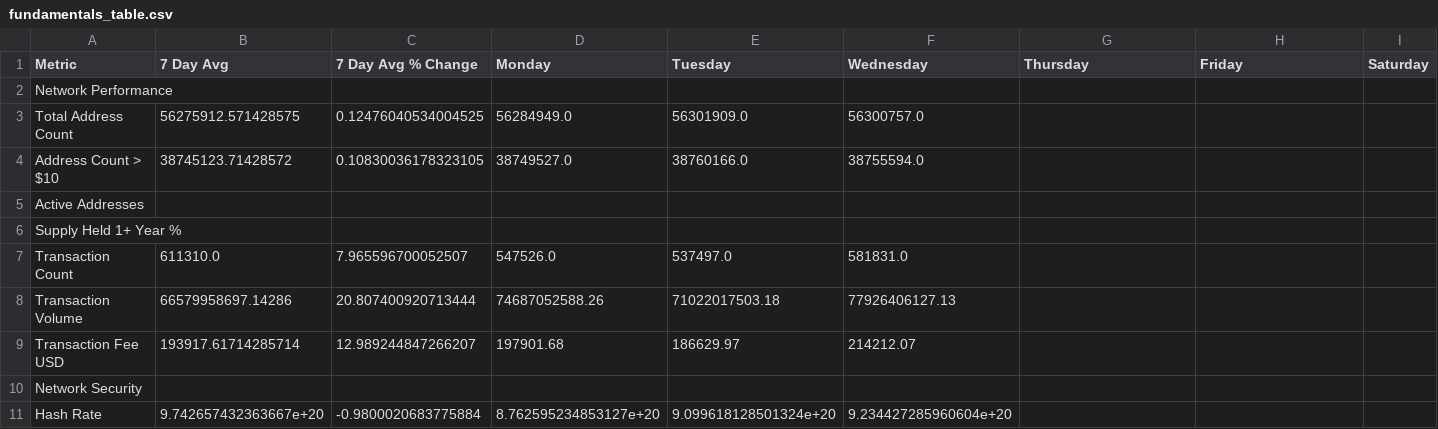
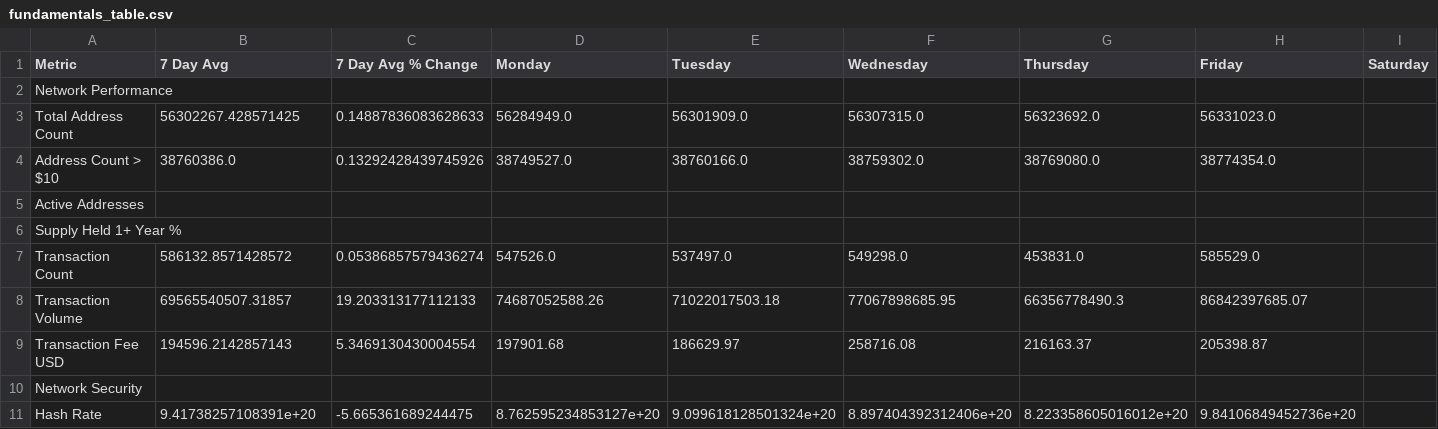
Before and after one commit to SecretSatoshis/Bitcoin-Report-Library, a CSV file: csv/fundamentals_table.csv, drawn as a sheet; only a part is shown; the diff covers the shown part only; the diff names each change by its address in the sheet, - before the commit and + after, or states it on an @@ line.

```diff
--- a/csv/fundamentals_table.csv
+++ b/csv/fundamentals_table.csv
-B3 (7 Day Avg): 56275912.571428575
+B3 (7 Day Avg): 56302267.428571425
-C3 (7 Day Avg % Change): 0.12476040534004525
+C3 (7 Day Avg % Change): 0.14887836083628633
-F3 (Wednesday): 56300757.0
+F3 (Wednesday): 56307315.0
-G3 (Thursday): (empty)
+G3 (Thursday): 56323692.0
-H3 (Friday): (empty)
+H3 (Friday): 56331023.0
-B4 (7 Day Avg): 38745123.71428572
+B4 (7 Day Avg): 38760386.0
-C4 (7 Day Avg % Change): 0.10830036178323105
+C4 (7 Day Avg % Change): 0.13292428439745926
-F4 (Wednesday): 38755594.0
+F4 (Wednesday): 38759302.0
-G4 (Thursday): (empty)
+G4 (Thursday): 38769080.0
-H4 (Friday): (empty)
+H4 (Friday): 38774354.0
-B7 (7 Day Avg): 611310.0
+B7 (7 Day Avg): 586132.8571428572
-C7 (7 Day Avg % Change): 7.965596700052507
+C7 (7 Day Avg % Change): 0.05386857579436274
-F7 (Wednesday): 581831.0
+F7 (Wednesday): 549298.0
-G7 (Thursday): (empty)
+G7 (Thursday): 453831.0
-H7 (Friday): (empty)
+H7 (Friday): 585529.0
-B8 (7 Day Avg): 66579958697.14286
+B8 (7 Day Avg): 69565540507.31857
-C8 (7 Day Avg % Change): 20.807400920713444
+C8 (7 Day Avg % Change): 19.203313177112133
-F8 (Wednesday): 77926406127.13
+F8 (Wednesday): 77067898685.95
-G8 (Thursday): (empty)
+G8 (Thursday): 66356778490.3
-H8 (Friday): (empty)
+H8 (Friday): 86842397685.07
-B9 (7 Day Avg): 193917.61714285714
+B9 (7 Day Avg): 194596.2142857143
-C9 (7 Day Avg % Change): 12.989244847266207
+C9 (7 Day Avg % Change): 5.3469130430004554
-F9 (Wednesday): 214212.07
+F9 (Wednesday): 258716.08
-G9 (Thursday): (empty)
+G9 (Thursday): 216163.37
-H9 (Friday): (empty)
+H9 (Friday): 205398.87
-B11 (7 Day Avg): 9.742657432363667e+20
+B11 (7 Day Avg): 9.41738257108391e+20
-C11 (7 Day Avg % Change): -0.9800020683775884
+C11 (7 Day Avg % Change): -5.665361689244475
-F11 (Wednesday): 9.234427285960604e+20
+F11 (Wednesday): 8.897404392312406e+20
-G11 (Thursday): (empty)
+G11 (Thursday): 8.223358605016012e+20
-H11 (Friday): (empty)
+H11 (Friday): 9.84106849452736e+20
```
Also changed, not shown: 56 edited cells elsewhere in this file, csv/cycle_low_data.csv, csv/drawdown_data.csv, 13 other files.
